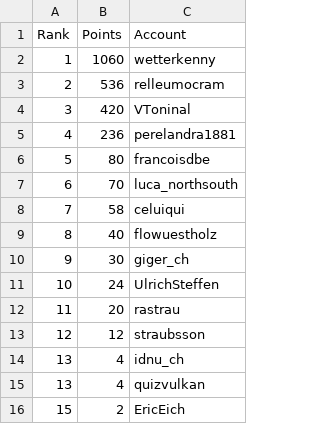
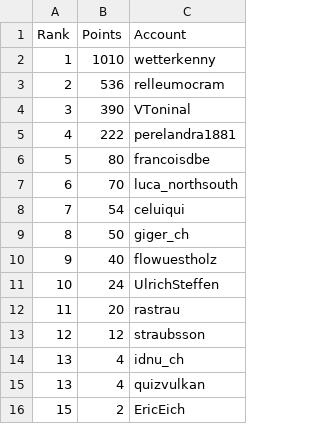
Before and after one commit to swissguesser/leaderboard, a CSV file: data/leaderboard-thirty-day.csv, drawn as a sheet.

Commit message:
Add 30-day leaderboard data (morning)

```diff
--- a/data/leaderboard-thirty-day.csv
+++ b/data/leaderboard-thirty-day.csv
@@ -1,11 +1,11 @@
 Rank,Points,Account
-1,1060,wetterkenny
+1,1010,wetterkenny
 2,536,relleumocram
-3,420,VToninal
-4,236,perelandra1881
+3,390,VToninal
+4,222,perelandra1881
 5,80,francoisdbe
 6,70,luca_northsouth
-7,58,celuiqui
-8,40,flowuestholz
-9,30,giger_ch
+7,54,celuiqui
+8,50,giger_ch
+9,40,flowuestholz
 10,24,UlrichSteffen
```
